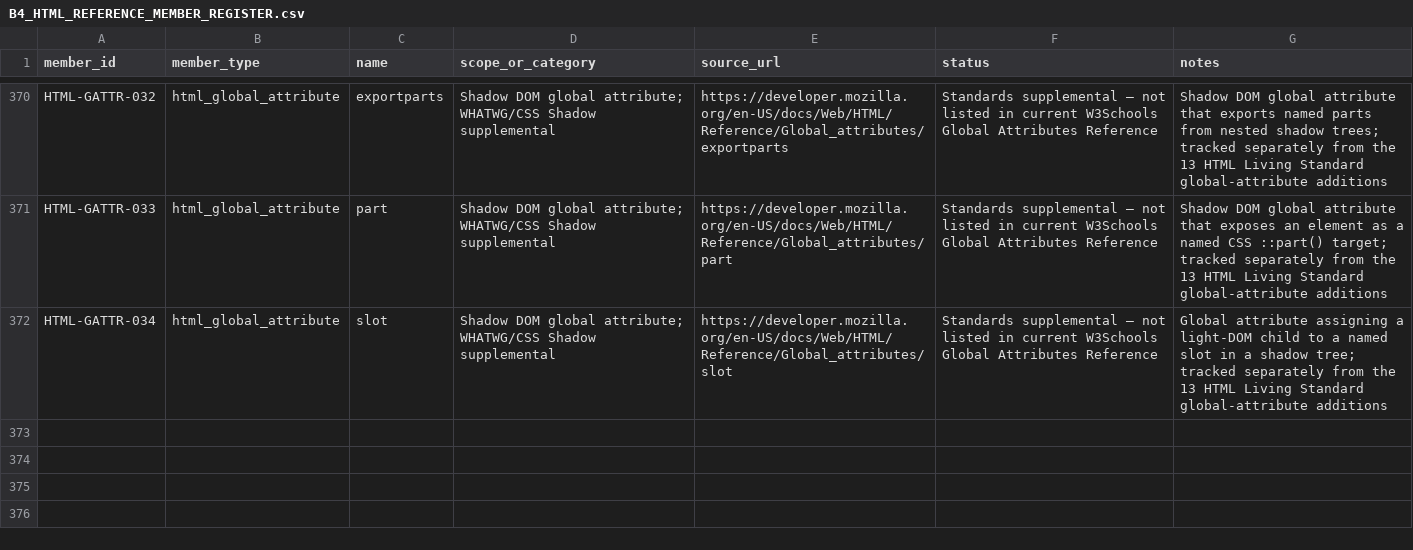
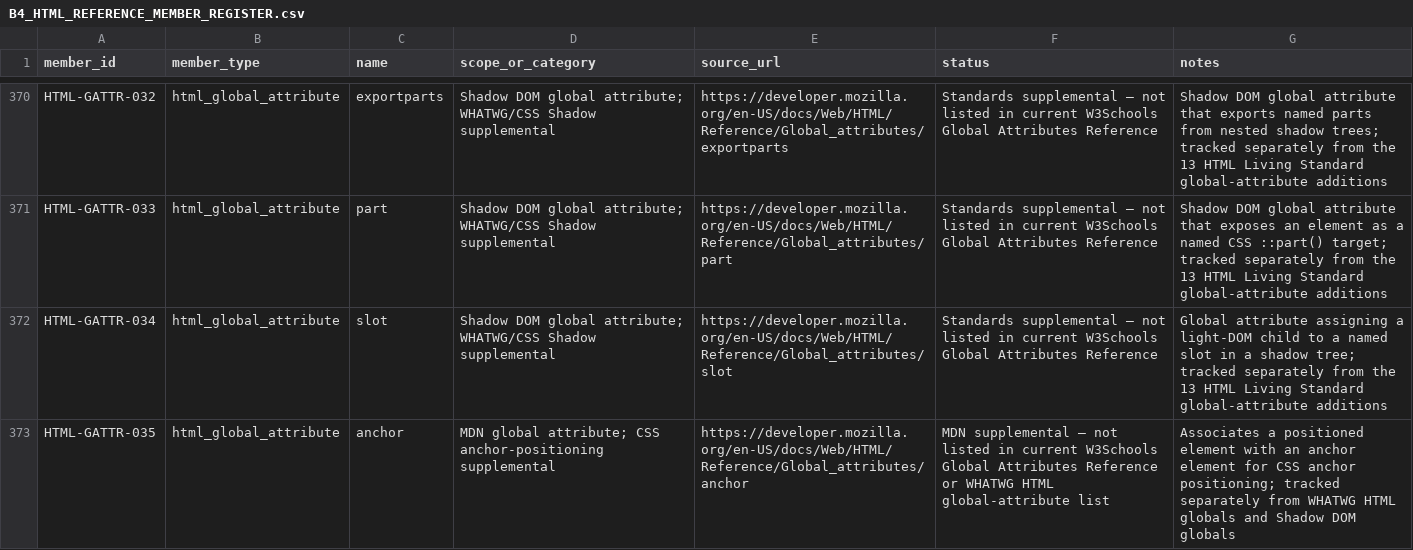
Before and after one commit to kharchasaathi/MULTILINGUAL_PROGRAMMING_LEARNING_PLATFORM, a CSV file: docs/B4_HTML_REFERENCE_MEMBER_REGISTER.csv, drawn as a sheet; only a part is shown, gaps mark what is left out; the diff names each change by its address in the sheet, - before the commit and + after, or states it on an @@ line.

Commit message:
docs: add MDN anchor global attribute supplement

```diff
--- a/docs/B4_HTML_REFERENCE_MEMBER_REGISTER.csv
+++ b/docs/B4_HTML_REFERENCE_MEMBER_REGISTER.csv
+row 373: HTML-GATTR-035 | html_global_attribute | anchor | MDN global attribute; CSS anchor-positioning supplemental | https://developer.mozilla.org/en-US/docs/Web/HTML/Reference/Global_attributes/anchor | MDN supplemental — not listed in current W3Schools Global Attributes Reference or WHATWG HTML global-attribute list | Associates a positioned element with an anchor element for CSS anchor positioning; tracked separately from WHATWG HTML globals and Shadow DOM globals
```
